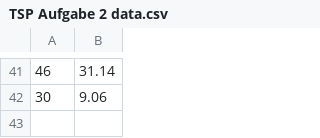
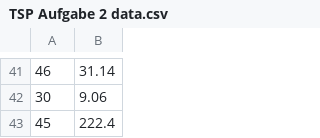
Before and after one commit to MartyMark/wisi, a CSV file: TSP Aufgabe 2 data.csv, drawn as a sheet; only a part is shown, gaps mark what is left out.

```diff
--- a/TSP Aufgabe 2 data.csv
+++ b/TSP Aufgabe 2 data.csv
@@ -42 +42,2 @@
 30,9.06
+45,222.4
```
Also changed, not shown: 3 other files.
